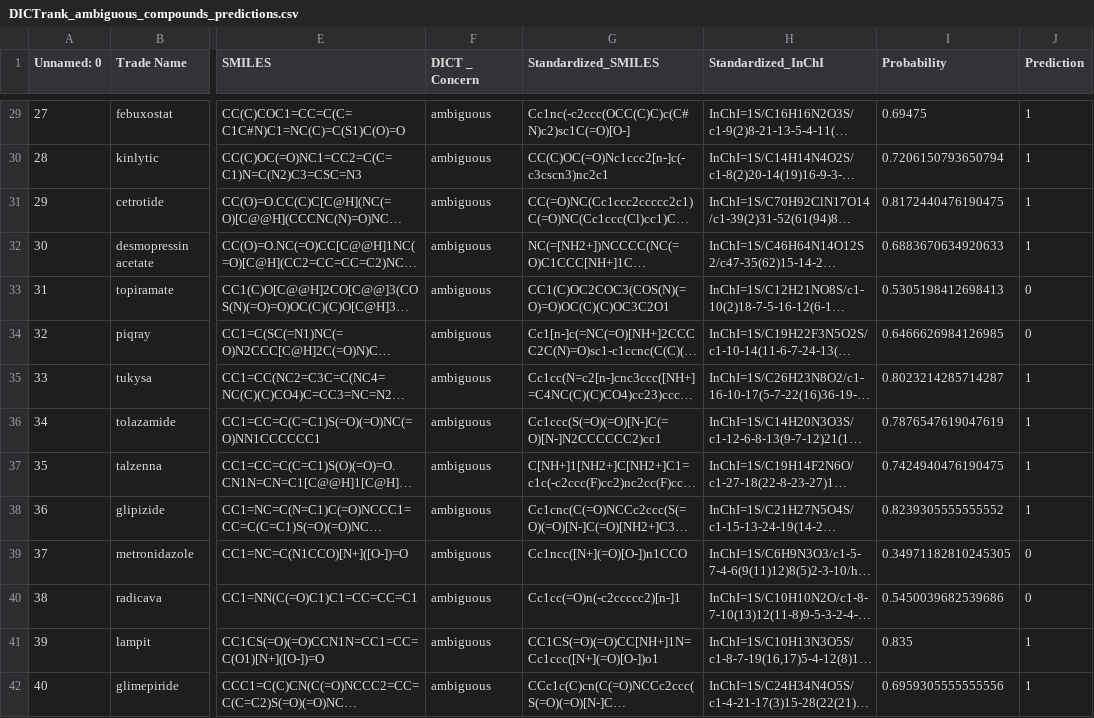
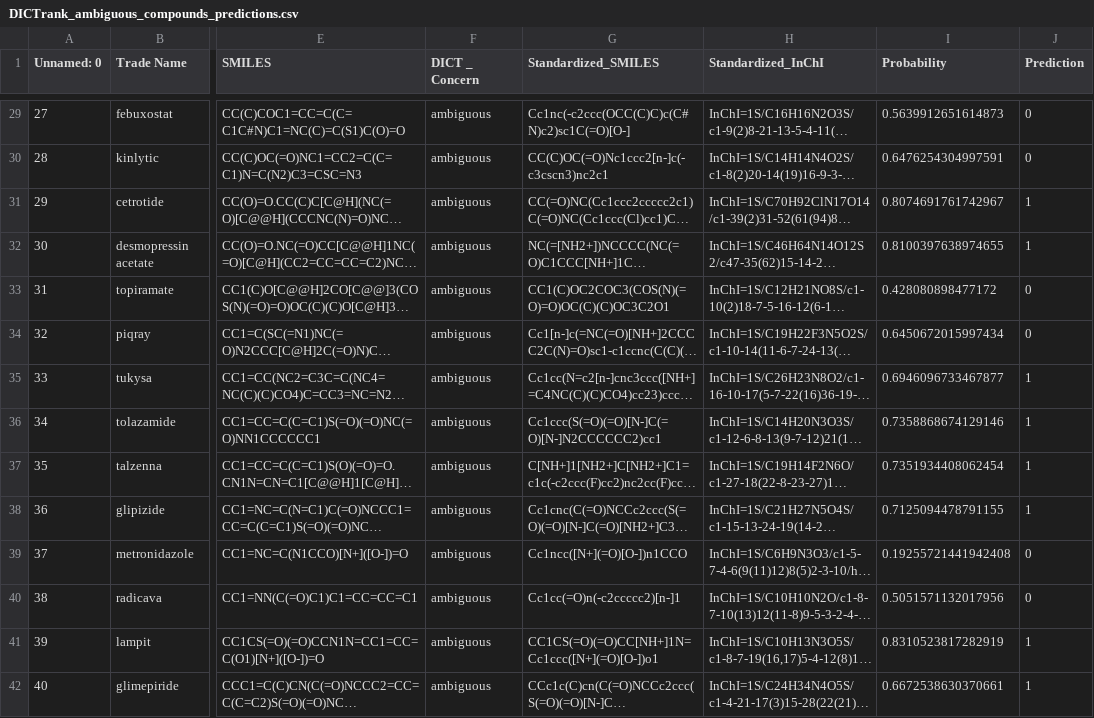
Before and after one commit to srijitseal/DICTrank, a CSV file: 14_Predict_ambiguous_compounds/DICTrank_ambiguous_compounds_predictions.csv, drawn as a sheet; only a part is shown, gaps mark what is left out; long unchanged cells end in …; the diff covers the shown part only; the diff names each change by its address in the sheet, - before the commit and + after, or states it on an @@ line.

```diff
--- a/14_Predict_ambiguous_compounds/DICTrank_ambiguous_compounds_predictions.csv
+++ b/14_Predict_ambiguous_compounds/DICTrank_ambiguous_compounds_predictions.csv
-I29 (Probability): 0.69475
+I29 (Probability): 0.5639912651614873
-J29:J30 (Prediction): 1
+J29:J30 (Prediction): 0
-I30 (Probability): 0.7206150793650794
+I30 (Probability): 0.6476254304997591
-I31 (Probability): 0.8172440476190475
+I31 (Probability): 0.8074691761742967
-I32 (Probability): 0.6883670634920633
+I32 (Probability): 0.8100397638974655
-I33 (Probability): 0.5305198412698413
+I33 (Probability): 0.428080898477172
-I34 (Probability): 0.6466626984126985
+I34 (Probability): 0.6450672015997434
-I35 (Probability): 0.8023214285714287
+I35 (Probability): 0.6946096733467877
-I36 (Probability): 0.7876547619047619
+I36 (Probability): 0.7358868674129146
-I37 (Probability): 0.7424940476190475
+I37 (Probability): 0.7351934408062454
-I38 (Probability): 0.8239305555555552
+I38 (Probability): 0.7125094478791155
-I39 (Probability): 0.34971182810245305
+I39 (Probability): 0.19255721441942408
-I40 (Probability): 0.5450039682539686
+I40 (Probability): 0.5051571132017956
-I41 (Probability): 0.835
+I41 (Probability): 0.8310523817282919
-I42 (Probability): 0.6959305555555556
+I42 (Probability): 0.6672538630370661
```
Also changed, not shown: 88 edited cells elsewhere in this file, 14_Predict_ambiguous_compounds/DICTrank_unique_ambiguous_compounds_predictions.csv, 7 other files.
